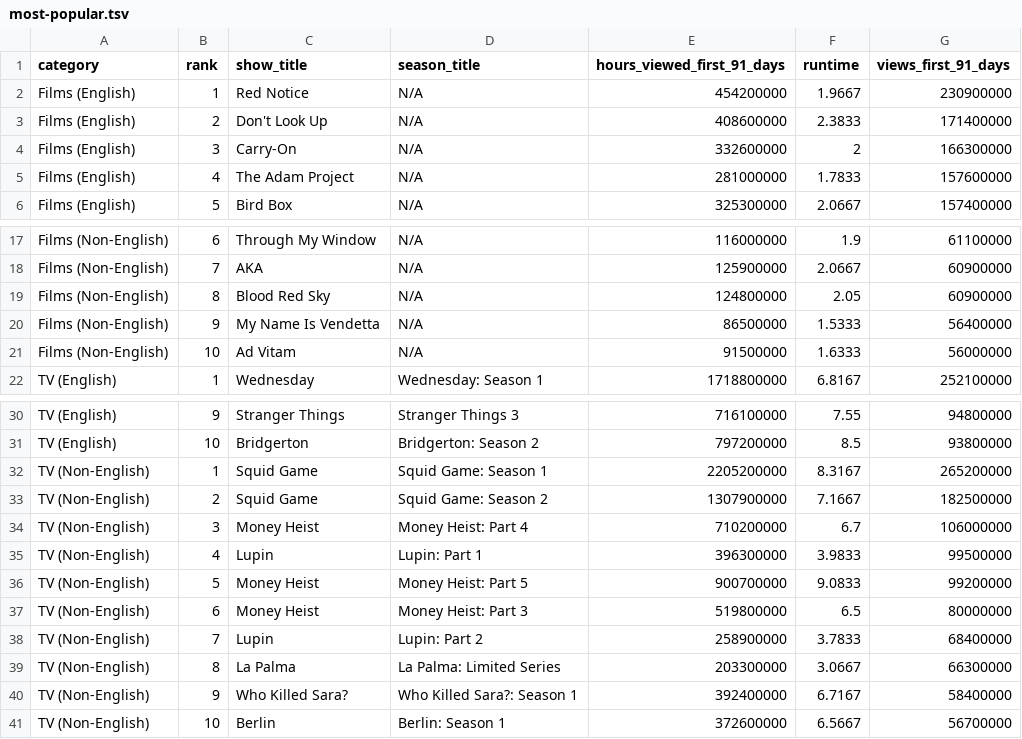
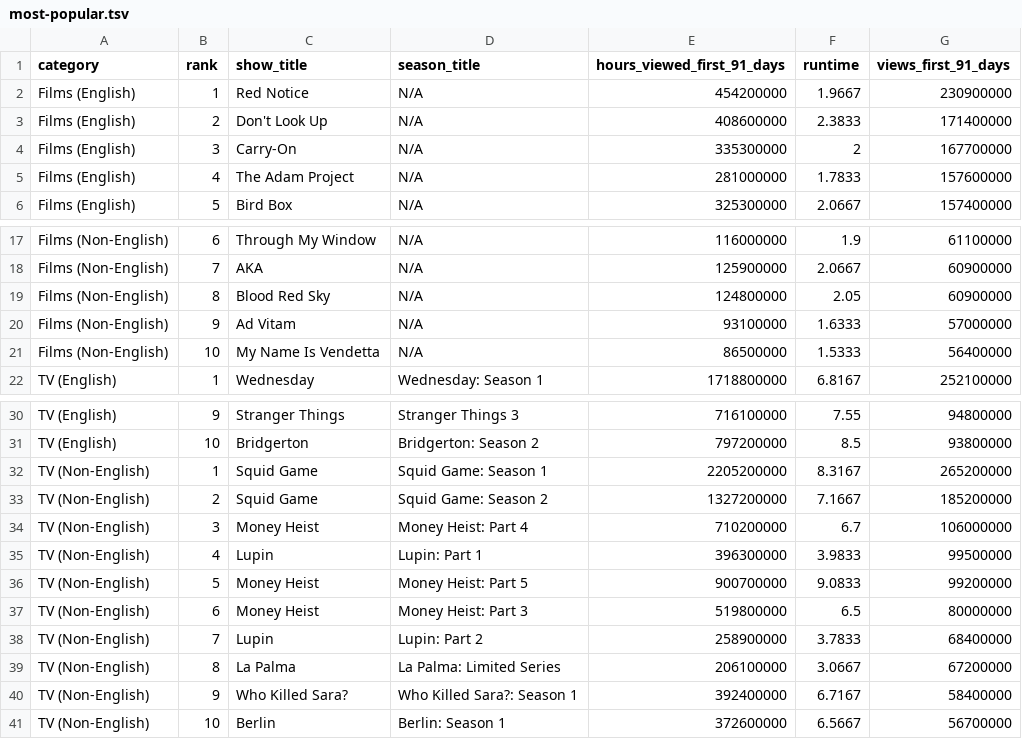
Before and after one commit to dbready/netflix_top10, a TSV file: most-popular.tsv, drawn as a sheet; only a part is shown, gaps mark what is left out.

```diff
--- a/most-popular.tsv
+++ b/most-popular.tsv
@@ -3,3 +3,3 @@ Films (English)	1	Red Notice	N/A	454200000	1.9667	230900000
 Films (English)	2	Don't Look Up	N/A	408600000	2.3833	171400000
-Films (English)	3	Carry-On	N/A	332600000	2	166300000
+Films (English)	3	Carry-On	N/A	335300000	2	167700000
 Films (English)	4	The Adam Project	N/A	281000000	1.7833	157600000
@@ -19,4 +19,4 @@ Films (Non-English)	7	AKA	N/A	125900000	2.0667	60900000
 Films (Non-English)	8	Blood Red Sky	N/A	124800000	2.05	60900000
-Films (Non-English)	9	My Name Is Vendetta	N/A	86500000	1.5333	56400000
-Films (Non-English)	10	Ad Vitam	N/A	91500000	1.6333	56000000
+Films (Non-English)	9	Ad Vitam	N/A	93100000	1.6333	57000000
+Films (Non-English)	10	My Name Is Vendetta	N/A	86500000	1.5333	56400000
 TV (English)	1	Wednesday	Wednesday: Season 1	1718800000	6.8167	252100000
@@ -32,3 +32,3 @@ TV (English)	10	Bridgerton	Bridgerton: Season 2	797200000	8.5	93800000
 TV (Non-English)	1	Squid Game	Squid Game: Season 1	2205200000	8.3167	265200000
-TV (Non-English)	2	Squid Game	Squid Game: Season 2	1307900000	7.1667	182500000
+TV (Non-English)	2	Squid Game	Squid Game: Season 2	1327200000	7.1667	185200000
 TV (Non-English)	3	Money Heist	Money Heist: Part 4	710200000	6.7	106000000
@@ -38,3 +38,3 @@ TV (Non-English)	6	Money Heist	Money Heist: Part 3	519800000	6.5	80000000
 TV (Non-English)	7	Lupin	Lupin: Part 2	258900000	3.7833	68400000
-TV (Non-English)	8	La Palma	La Palma: Limited Series	203300000	3.0667	66300000
+TV (Non-English)	8	La Palma	La Palma: Limited Series	206100000	3.0667	67200000
 TV (Non-English)	9	Who Killed Sara?	Who Killed Sara?: Season 1	392400000	6.7167	58400000
```
Also changed, not shown: 1 other file.
